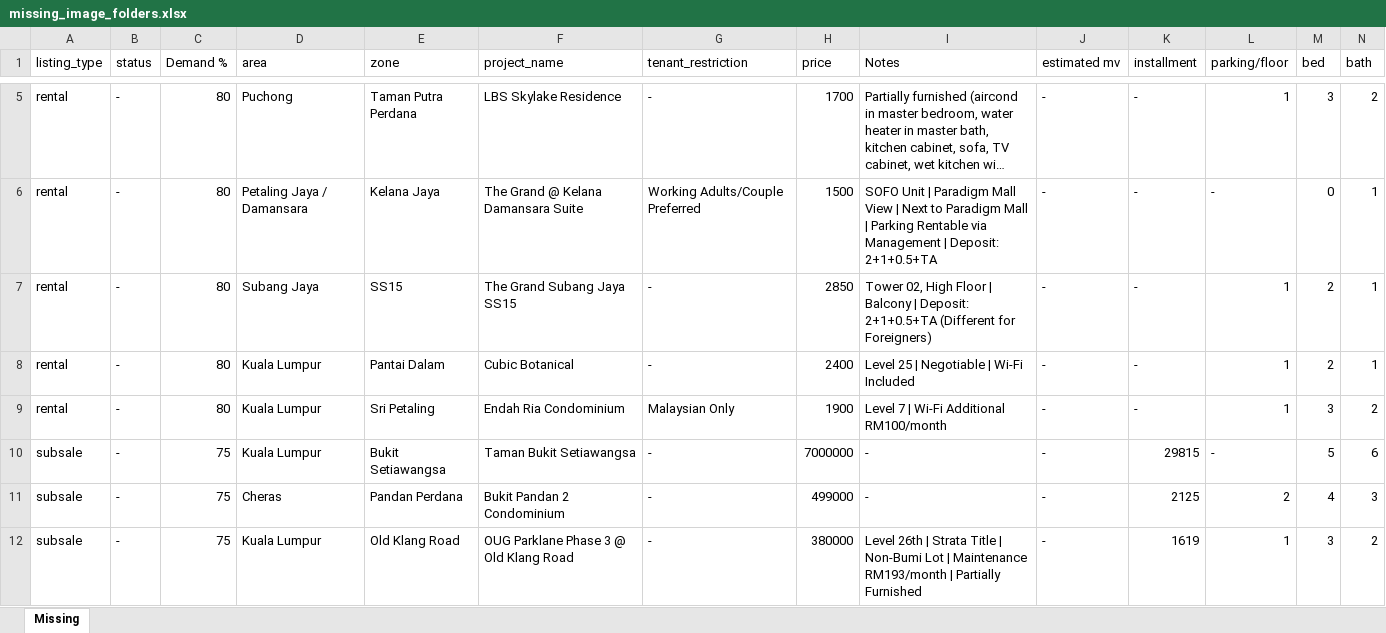
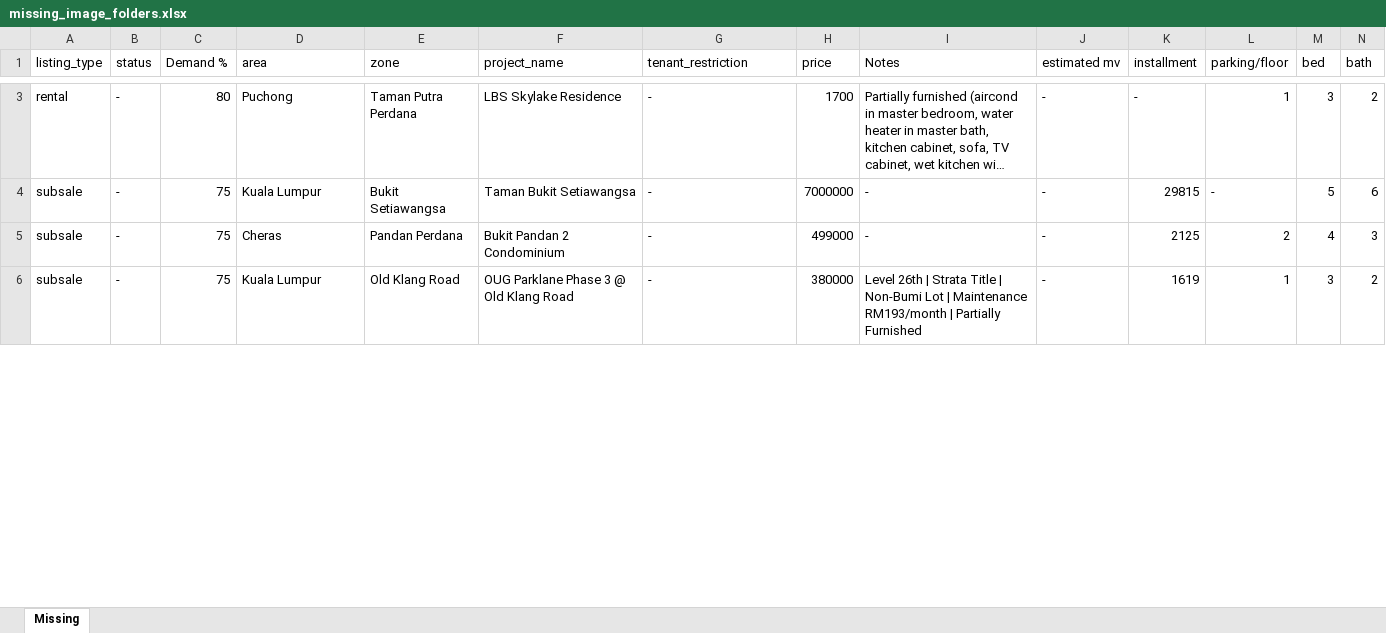
Before and after one commit to mahandanz/haniproperties, an Excel workbook: images/unitpic/Claude outputs/missing_image_folders.xlsx, sheet Missing, drawn as a sheet; only a part is shown, gaps mark what is left out; long unchanged cells end in …; values as stored, in another font and other column widths than the file's, no cell formats; removed rows and columns are numbered as before the commit, all else as after; rows hold the shown columns only; the diff covers the shown part only; the diff names each change by its address in the sheet, - before the commit and + after, or states it on an @@ line.

```diff
--- a/images/unitpic/Claude outputs/missing_image_folders.xlsx (sheet Missing)
+++ b/images/unitpic/Claude outputs/missing_image_folders.xlsx (sheet Missing)
-row 6: rental | - | 80 | Petaling Jaya / Damansara | Kelana Jaya | The Grand @ Kelana Damansara Suite | Working Adults/Couple Preferred | 1500 | SOFO Unit | Paradigm Mall View | Next to Paradigm Mall | Parking Rentable via Management | Deposit: 2+1+0.5+TA | - | - | - | 0 | 1
-row 7: rental | - | 80 | Subang Jaya | SS15 | The Grand Subang Jaya SS15 | - | 2850 | Tower 02, High Floor | Balcony | Deposit: 2+1+0.5+TA (Different for Foreigners) | - | - | 1 | 2 | 1
-row 8: rental | - | 80 | Kuala Lumpur | Pantai Dalam | Cubic Botanical | - | 2400 | Level 25 | Negotiable | Wi-Fi Included | - | - | 1 | 2 | 1
-row 9: rental | - | 80 | Kuala Lumpur | Sri Petaling | Endah Ria Condominium | Malaysian Only | 1900 | Level 7 | Wi-Fi Additional RM100/month | - | - | 1 | 3 | 2
```
Also changed, not shown: 5 added rows, 13 removed rows and 91 edited cells elsewhere in this sheet, cell formats, 33 other files.
